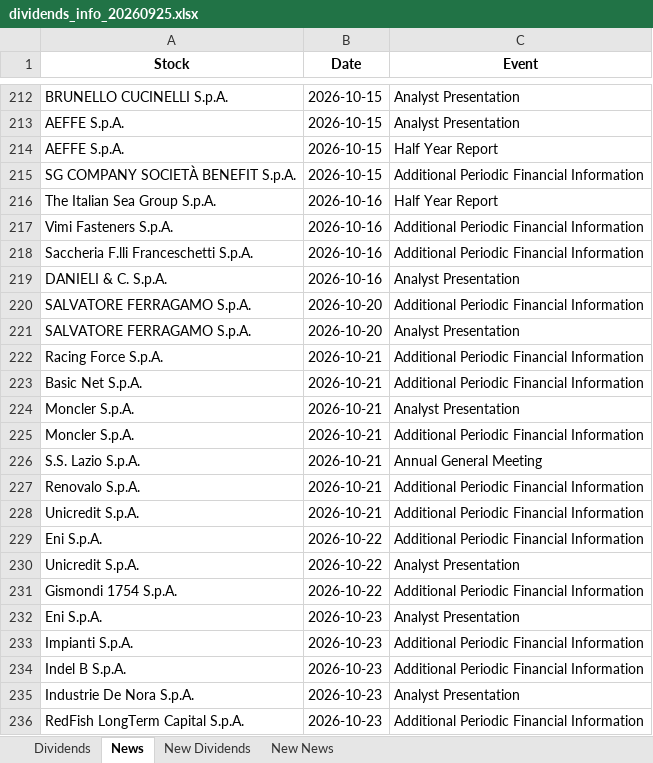
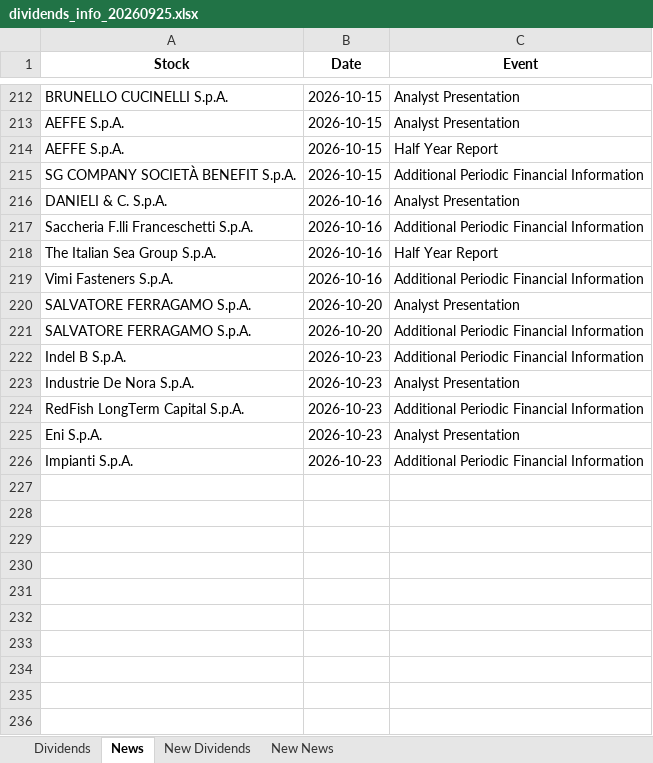
Before and after one commit to pattuallo/pattuallo.github.io, an Excel workbook: data/dividends_info_20260925.xlsx, sheet News, drawn as a sheet; only a part is shown, gaps mark what is left out; values as stored, in another font and other column widths than the file's, no borders; removed rows and columns are numbered as before the commit, all else as after; the diff covers the shown part only; the diff names each change by its address in the sheet, - before the commit and + after, or states it on an @@ line.

Commit message:
Update dashboard and data [skip ci]

```diff
--- a/data/dividends_info_20260925.xlsx (sheet News)
+++ b/data/dividends_info_20260925.xlsx (sheet News)
@@ row 219 moved to row 216: DANIELI & C. S.p.A. @@
@@ row 218 moved to row 217: Saccheria F.lli Franceschetti S.p.A. @@
@@ row 221 moved to row 220: SALVATORE FERRAGAMO S.p.A. @@
-row 222: Racing Force S.p.A. | 2026-10-21 | Additional Periodic Financial Information
-row 223: Basic Net S.p.A. | 2026-10-21 | Additional Periodic Financial Information
-row 224: Moncler S.p.A. | 2026-10-21 | Analyst Presentation
-row 225: Moncler S.p.A. | 2026-10-21 | Additional Periodic Financial Information
-row 226: S.S. Lazio S.p.A. | 2026-10-21 | Annual General Meeting
-row 227: Renovalo S.p.A. | 2026-10-21 | Additional Periodic Financial Information
-row 228: Unicredit S.p.A. | 2026-10-21 | Additional Periodic Financial Information
-row 229: Eni S.p.A. | 2026-10-22 | Additional Periodic Financial Information
-row 230: Unicredit S.p.A. | 2026-10-22 | Analyst Presentation
-row 231: Gismondi 1754 S.p.A. | 2026-10-22 | Additional Periodic Financial Information
@@ row 232 moved to row 225: Eni S.p.A. @@
@@ row 233 moved to row 226: Impianti S.p.A. @@
```
Also changed, not shown: 80 moved rows elsewhere in this sheet, sheet Dividends, 1 other file.
